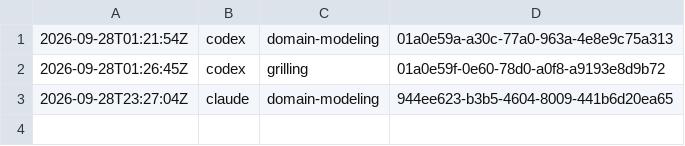
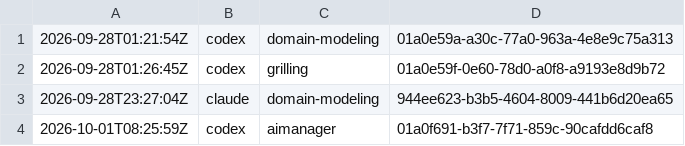
Before and after one commit to SungjinWi99/KTB4-6th-TeamAI, a TSV file: SungjinWi99.tsv, drawn as a sheet.

Commit message:
stats: SungjinWi99 2026-10-01

```diff
--- a/SungjinWi99.tsv
+++ b/SungjinWi99.tsv
@@ -3 +3,2 @@
 2026-09-28T23:27:04Z	claude	domain-modeling	944ee623-b3b5-4604-8009-441b6d20ea65
+2026-10-01T08:25:59Z	codex	aimanager	01a0f691-b3f7-7f71-859c-90cafdd6caf8
```
